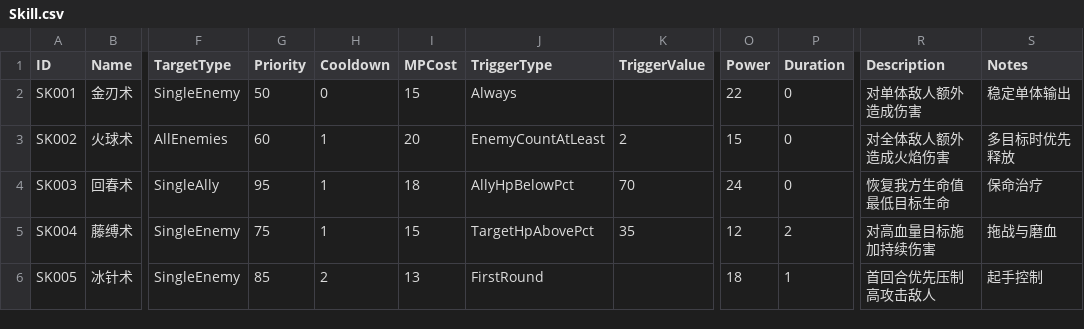
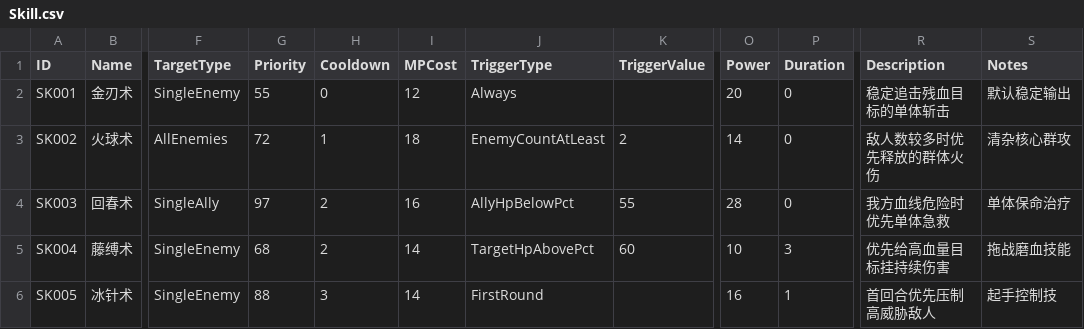
Before and after one commit to xyzhi/codexDlablo, a CSV file: Docs/Skill.csv, drawn as a sheet; only a part is shown, gaps mark what is left out; the diff covers the shown part only; the diff names each change by its address in the sheet, - before the commit and + after, or states it on an @@ line.

Commit message:
Tune skill configs and add trigger localization keys

```diff
--- a/Docs/Skill.csv
+++ b/Docs/Skill.csv
-G2 (Priority): 50
+G2 (Priority): 55
-I2 (MPCost): 15
+I2 (MPCost): 12
-O2 (Power): 22
+O2 (Power): 20
-R2 (Description): 对单体敌人额外造成伤害
+R2 (Description): 稳定追击残血目标的单体斩击
-S2 (Notes): 稳定单体输出
+S2 (Notes): 默认稳定输出
-G3 (Priority): 60
+G3 (Priority): 72
-I3 (MPCost): 20
+I3 (MPCost): 18
-O3 (Power): 15
+O3 (Power): 14
-R3 (Description): 对全体敌人额外造成火焰伤害
+R3 (Description): 敌人数较多时优先释放的群体火伤
-S3 (Notes): 多目标时优先释放
+S3 (Notes): 清杂核心群攻
-G4 (Priority): 95
+G4 (Priority): 97
-H4:H5 (Cooldown): 1
+H4:H5 (Cooldown): 2
-I4 (MPCost): 18
+I4 (MPCost): 16
-K4 (TriggerValue): 70
+K4 (TriggerValue): 55
-O4 (Power): 24
+O4 (Power): 28
-R4 (Description): 恢复我方生命值最低目标生命
+R4 (Description): 我方血线危险时优先单体急救
-S4 (Notes): 保命治疗
+S4 (Notes): 单体保命治疗
-G5 (Priority): 75
+G5 (Priority): 68
-I5 (MPCost): 15
+I5 (MPCost): 14
-K5 (TriggerValue): 35
+K5 (TriggerValue): 60
-O5 (Power): 12
+O5 (Power): 10
-P5 (Duration): 2
+P5 (Duration): 3
-R5 (Description): 对高血量目标施加持续伤害
+R5 (Description): 优先给高血量目标挂持续伤害
-S5 (Notes): 拖战与磨血
+S5 (Notes): 拖战磨血技能
-G6 (Priority): 85
+G6 (Priority): 88
-H6 (Cooldown): 2
+H6 (Cooldown): 3
-I6 (MPCost): 13
+I6 (MPCost): 14
-O6 (Power): 18
+O6 (Power): 16
-R6 (Description): 首回合优先压制高攻击敌人
+R6 (Description): 首回合优先压制高威胁敌人
-S6 (Notes): 起手控制
+S6 (Notes): 起手控制技
```
Also changed, not shown: 6 added rows and 25 edited cells elsewhere in this file, Docs/Character.csv, Docs/Localization.csv, 4 other files.
